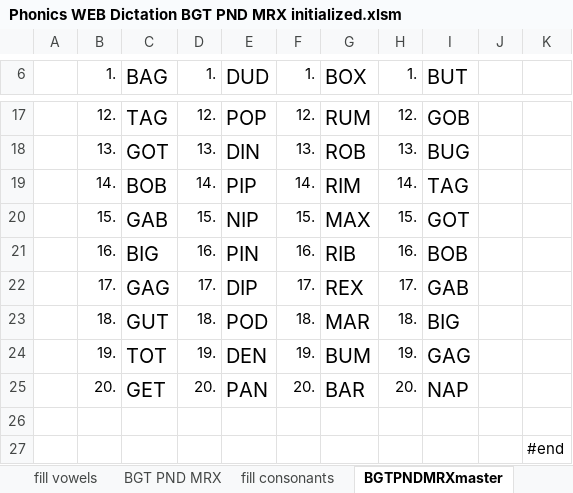
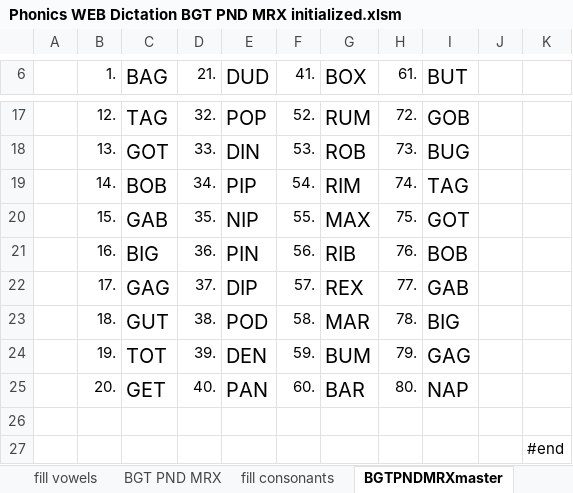
Before and after one commit to YouDoESL/ESLexercise.com, an Excel workbook: Source Workbooks/Phonics WEB Dictation BGT PND MRX initialized.xlsm, sheet BGTPNDMRXmaster, drawn as a sheet; only a part is shown, gaps mark what is left out; values as stored, in another font and other column widths than the file's, no borders; the diff covers the shown part only; the diff names each change by its address in the sheet, - before the commit and + after, or states it on an @@ line.

```diff
--- a/Source Workbooks/Phonics WEB Dictation BGT PND MRX initialized.xlsm (sheet BGTPNDMRXmaster)
+++ b/Source Workbooks/Phonics WEB Dictation BGT PND MRX initialized.xlsm (sheet BGTPNDMRXmaster)
-D6: 1.
+D6: 21.
-F6: 1.
+F6: 41.
-H6: 1.
+H6: 61.
-D17 (21.): 12.
+D17 (21.): 32.
-F17 (41.): 12.
+F17 (41.): 52.
-H17 (61.): 12.
+H17 (61.): 72.
-D18 (21.): 13.
+D18 (21.): 33.
-F18 (41.): 13.
+F18 (41.): 53.
-H18 (61.): 13.
+H18 (61.): 73.
-D19 (21.): 14.
+D19 (21.): 34.
-F19 (41.): 14.
+F19 (41.): 54.
-H19 (61.): 14.
+H19 (61.): 74.
-D20 (21.): 15.
+D20 (21.): 35.
-F20 (41.): 15.
+F20 (41.): 55.
-H20 (61.): 15.
+H20 (61.): 75.
-D21 (21.): 16.
+D21 (21.): 36.
-F21 (41.): 16.
+F21 (41.): 56.
-H21 (61.): 16.
+H21 (61.): 76.
-D22 (21.): 17.
+D22 (21.): 37.
-F22 (41.): 17.
+F22 (41.): 57.
-H22 (61.): 17.
+H22 (61.): 77.
-D23 (21.): 18.
+D23 (21.): 38.
-F23 (41.): 18.
+F23 (41.): 58.
-H23 (61.): 18.
+H23 (61.): 78.
-D24 (21.): 19.
+D24 (21.): 39.
-F24 (41.): 19.
+F24 (41.): 59.
-H24 (61.): 19.
+H24 (61.): 79.
-D25 (21.): 20.
+D25 (21.): 40.
-F25 (41.): 20.
+F25 (41.): 60.
-H25 (61.): 20.
+H25 (61.): 80.
```
Also changed, not shown: 30 edited cells elsewhere in this sheet, sheet BGT PND MRX, formulas that keep their value, Source Workbooks/aiumaster.xlsm, 6 other files.
